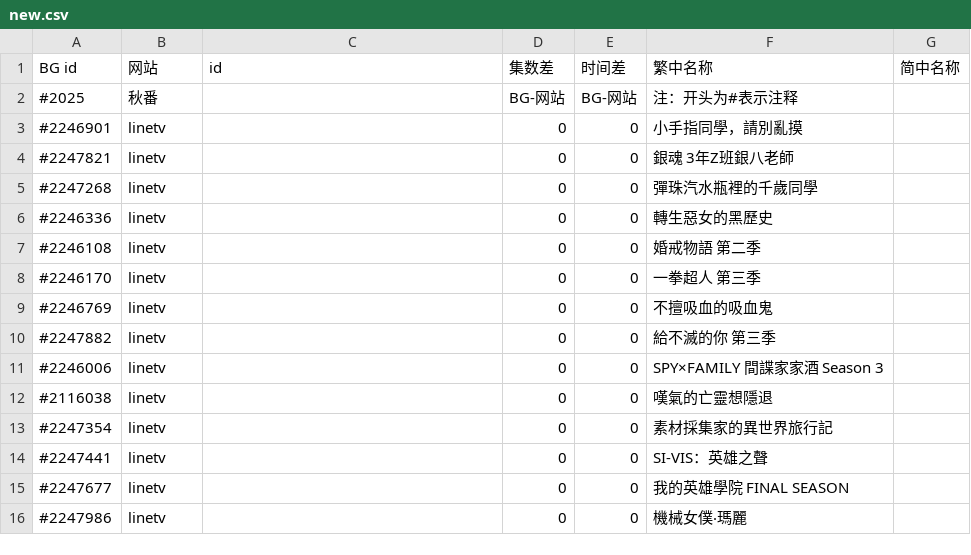
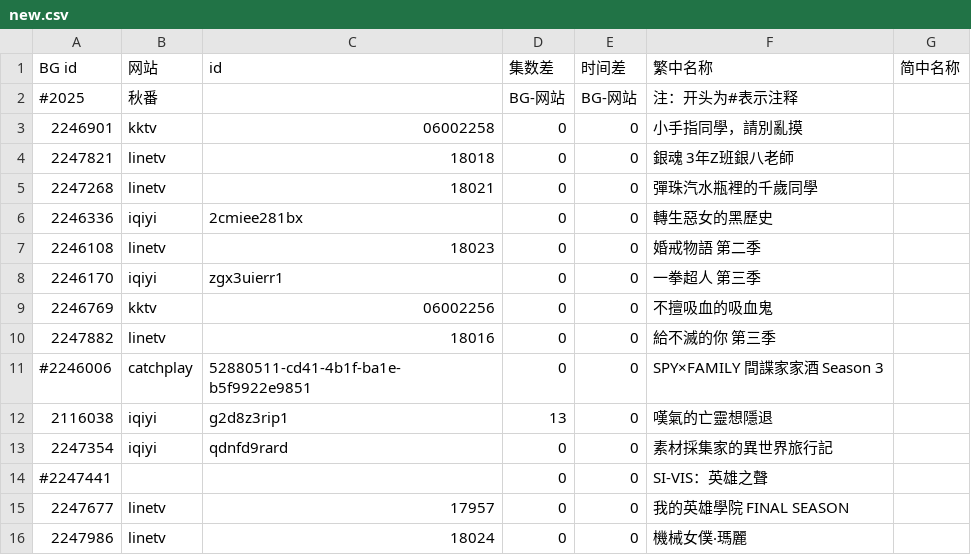
Before and after one commit to david082321/FurrySub, a CSV file: new.csv, drawn as a sheet; only a part is shown; the diff covers the shown part only.

Commit message:
Update new.csv

```diff
--- a/new.csv
+++ b/new.csv
@@ -2,15 +2,15 @@ BG id,网站,id,集数差,时间差,繁中名称,简中名称
 #2025,秋番,,BG-网站,BG-网站,注：开头为#表示注释,
-#2246901,linetv,,0,0,小手指同學，請別亂摸,
-#2247821,linetv,,0,0,銀魂 3年Z班銀八老師,
-#2247268,linetv,,0,0,彈珠汽水瓶裡的千歲同學,
-#2246336,linetv,,0,0,轉生惡女的黑歷史,
-#2246108,linetv,,0,0,婚戒物語 第二季,
-#2246170,linetv,,0,0,一拳超人 第三季,
-#2246769,linetv,,0,0,不擅吸血的吸血鬼,
-#2247882,linetv,,0,0,給不滅的你 第三季,
-#2246006,linetv,,0,0,SPY×FAMILY 間諜家家酒 Season 3,
-#2116038,linetv,,0,0,嘆氣的亡靈想隱退,
-#2247354,linetv,,0,0,素材採集家的異世界旅行記,
-#2247441,linetv,,0,0,SI-VIS：英雄之聲,
-#2247677,linetv,,0,0,我的英雄學院 FINAL SEASON,
-#2247986,linetv,,0,0,機械女僕‧瑪麗,
+2246901,kktv,06002258,0,0,小手指同學，請別亂摸,
+2247821,linetv,18018,0,0,銀魂 3年Z班銀八老師,
+2247268,linetv,18021,0,0,彈珠汽水瓶裡的千歲同學,
+2246336,iqiyi,2cmiee281bx,0,0,轉生惡女的黑歷史,
+2246108,linetv,18023,0,0,婚戒物語 第二季,
+2246170,iqiyi,zgx3uierr1,0,0,一拳超人 第三季,
+2246769,kktv,06002256,0,0,不擅吸血的吸血鬼,
+2247882,linetv,18016,0,0,給不滅的你 第三季,
+#2246006,catchplay,52880511-cd41-4b1f-ba1e-b5f9922e9851,0,0,SPY×FAMILY 間諜家家酒 Season 3,
+2116038,iqiyi,g2d8z3rip1,13,0,嘆氣的亡靈想隱退,
+2247354,iqiyi,qdnfd9rard,0,0,素材採集家的異世界旅行記,
+#2247441,,,0,0,SI-VIS：英雄之聲,
+2247677,linetv,17957,0,0,我的英雄學院 FINAL SEASON,
+2247986,linetv,18024,0,0,機械女僕‧瑪麗,
```
Also changed, not shown: 27 edited cells elsewhere in this file.
